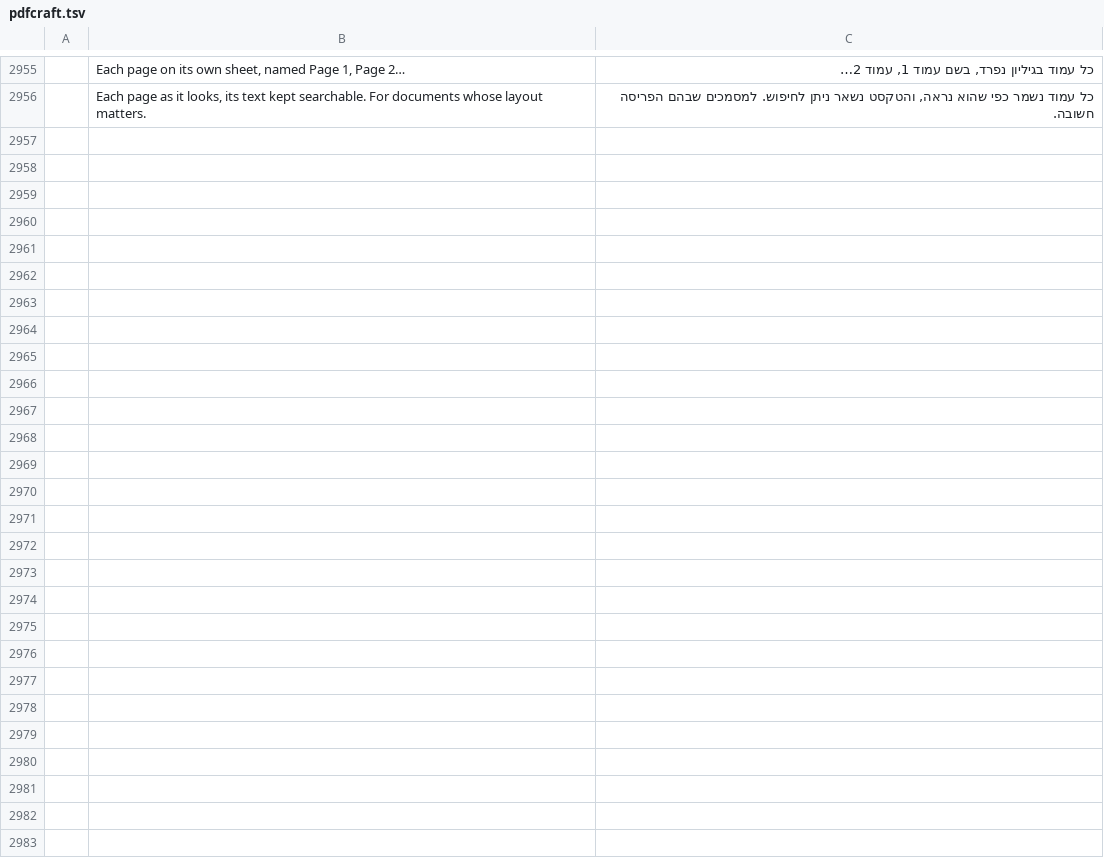
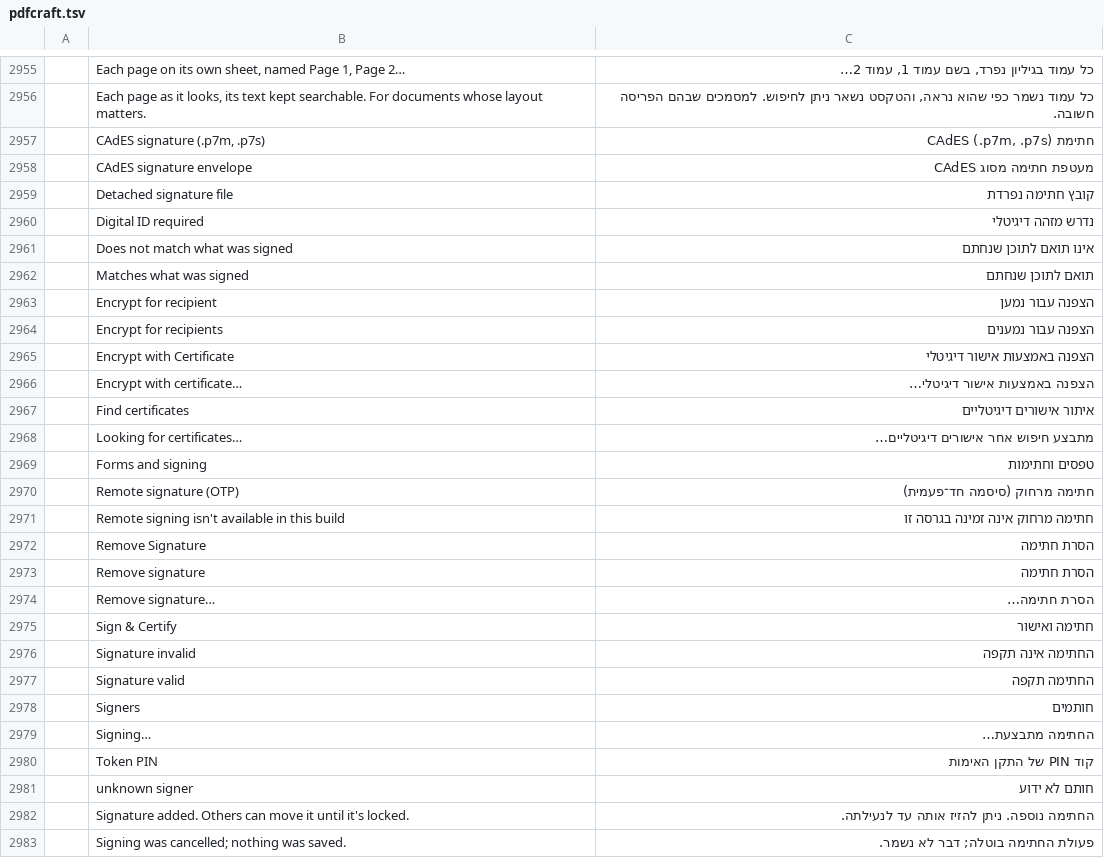
Before and after one commit to nocturney/craft-i18n, a TSV file: locales/he/pdfcraft.tsv, drawn as a sheet; only a part is shown, gaps mark what is left out; the diff names each change by its address in the sheet, - before the commit and + after, or states it on an @@ line.

Commit message:
i18n(he/pdfcraft): translate signing and certificate interface labels

```diff
--- a/locales/he/pdfcraft.tsv
+++ b/locales/he/pdfcraft.tsv
+row 2957:  | CAdES signature (.p7m, .p7s) | חתימת CAdES (.p7m, .p7s)
+row 2958:  | CAdES signature envelope | מעטפת חתימה מסוג CAdES
+row 2959:  | Detached signature file | קובץ חתימה נפרדת
+row 2960:  | Digital ID required | נדרש מזהה דיגיטלי
+row 2961:  | Does not match what was signed | אינו תואם לתוכן שנחתם
+row 2962:  | Matches what was signed | תואם לתוכן שנחתם
+row 2963:  | Encrypt for recipient | הצפנה עבור נמען
+row 2964:  | Encrypt for recipients | הצפנה עבור נמענים
+row 2965:  | Encrypt with Certificate | הצפנה באמצעות אישור דיגיטלי
+row 2966:  | Encrypt with certificate… | הצפנה באמצעות אישור דיגיטלי…
+row 2967:  | Find certificates | איתור אישורים דיגיטליים
+row 2968:  | Looking for certificates… | מתבצע חיפוש אחר אישורים דיגיטליים…
+row 2969:  | Forms and signing | טפסים וחתימות
+row 2970:  | Remote signature (OTP) | חתימה מרחוק (סיסמה חד־פעמית)
+row 2971:  | Remote signing isn't available in this build | חתימה מרחוק אינה זמינה בגרסה זו
+row 2972:  | Remove Signature | הסרת חתימה
+row 2973:  | Remove signature | הסרת חתימה
+row 2974:  | Remove signature… | הסרת חתימה…
+row 2975:  | Sign & Certify | חתימה ואישור
+row 2976:  | Signature invalid | החתימה אינה תקפה
+row 2977:  | Signature valid | החתימה תקפה
+row 2978:  | Signers | חותמים
+row 2979:  | Signing… | החתימה מתבצעת…
+row 2980:  | Token PIN | קוד PIN של התקן האימות
+row 2981:  | unknown signer | חותם לא ידוע
+row 2982:  | Signature added. Others can move it until it's locked. | החתימה נוספה. ניתן להזיז אותה עד לנעילתה.
+row 2983:  | Signing was cancelled; nothing was saved. | פעולת החתימה בוטלה; דבר לא נשמר.
```
